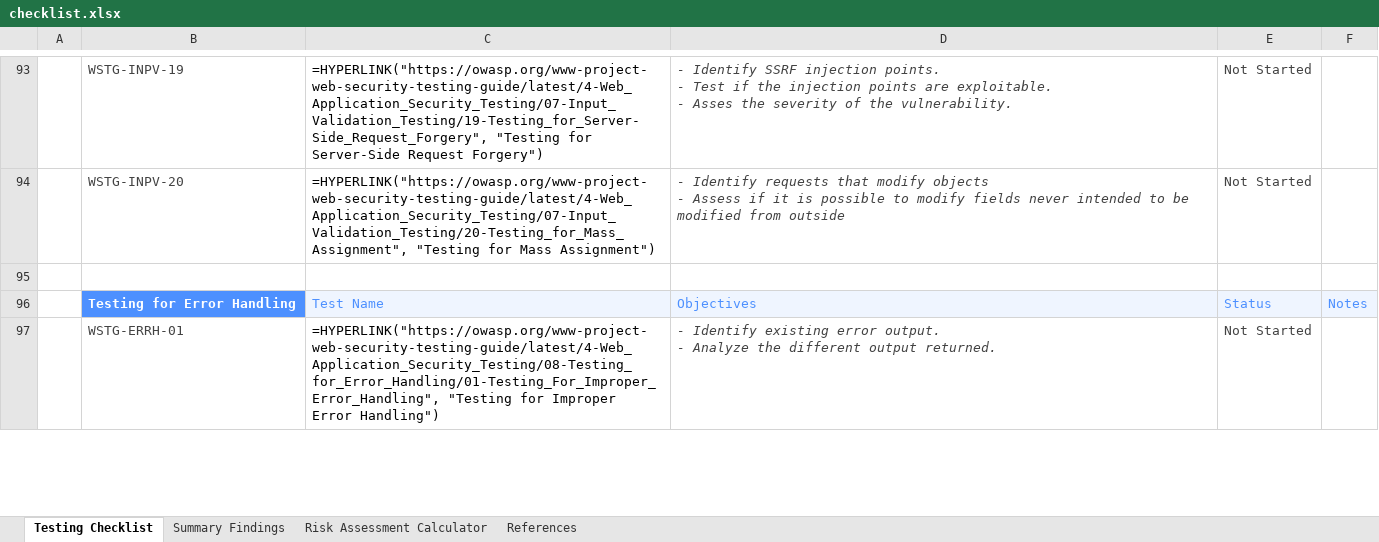
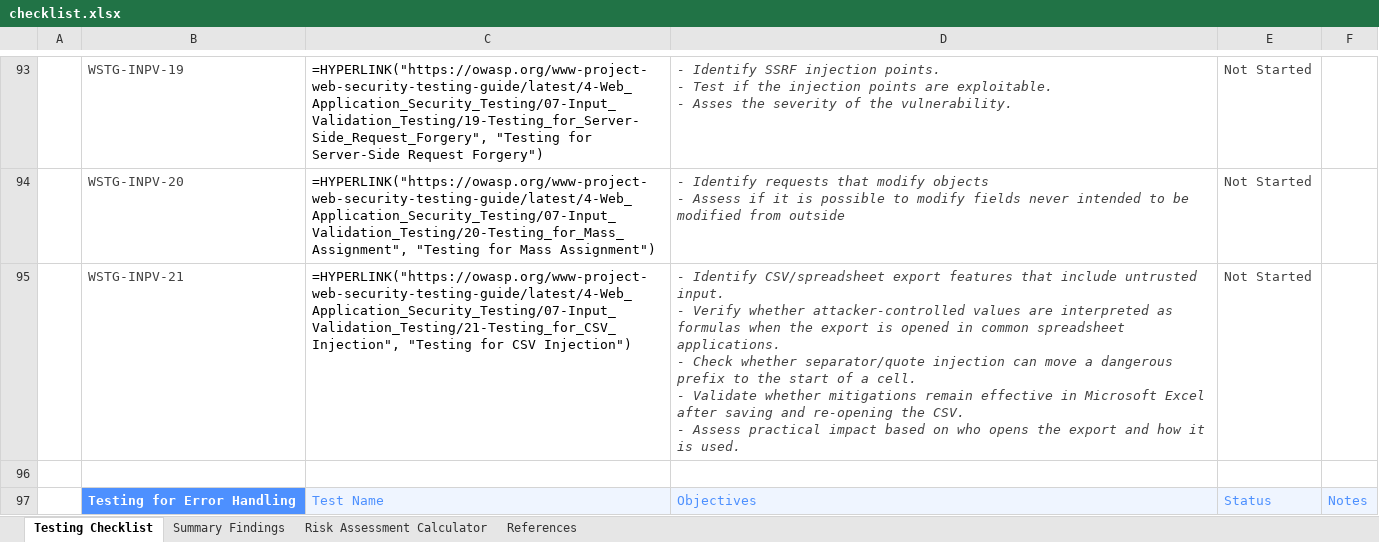
Before and after one commit to OWASP/wstg, an Excel workbook: checklists/checklist.xlsx, sheet Testing Checklist, drawn as a sheet; only a part is shown, gaps mark what is left out; the shorter side is filled out with more unchanged rows; values as stored, in another font and other column widths than the file's, no borders; formulas without a stored value are shown as written; conditional formats not drawn; ↵ is a line break in a cell; the diff names each change by its address in the sheet, - before the commit and + after, or states it on an @@ line.

Commit message:
Publish Latest checklists 2026-02-22 (#1343)

```diff
--- a/checklists/checklist.xlsx (sheet Testing Checklist)
+++ b/checklists/checklist.xlsx (sheet Testing Checklist)
+row 95:  | WSTG-INPV-21 | =HYPERLINK("https://owasp.org/www-project-web-security-testing-guide/latest/4-Web_Application_Security_Testing/07-Input_Validation_Testing/21-Testing_for_CSV_Injection", "Testing for CSV Injection") | - Identify CSV/spreadsheet export features that include untrusted input. ↵ - Verify whether attacker-controlled values are interpreted as formulas when the export is opened in common spreadsheet applications. ↵ - Check whether separator/quote injection can move a dangerous prefix to the start of a cell. ↵ - Validate whether mitigations remain effective in Microsoft Excel after saving and re-opening the CSV. ↵ - Assess practical impact based on who opens the export and how it is used. | Not Started
```
Also changed, not shown: 2 other files.
